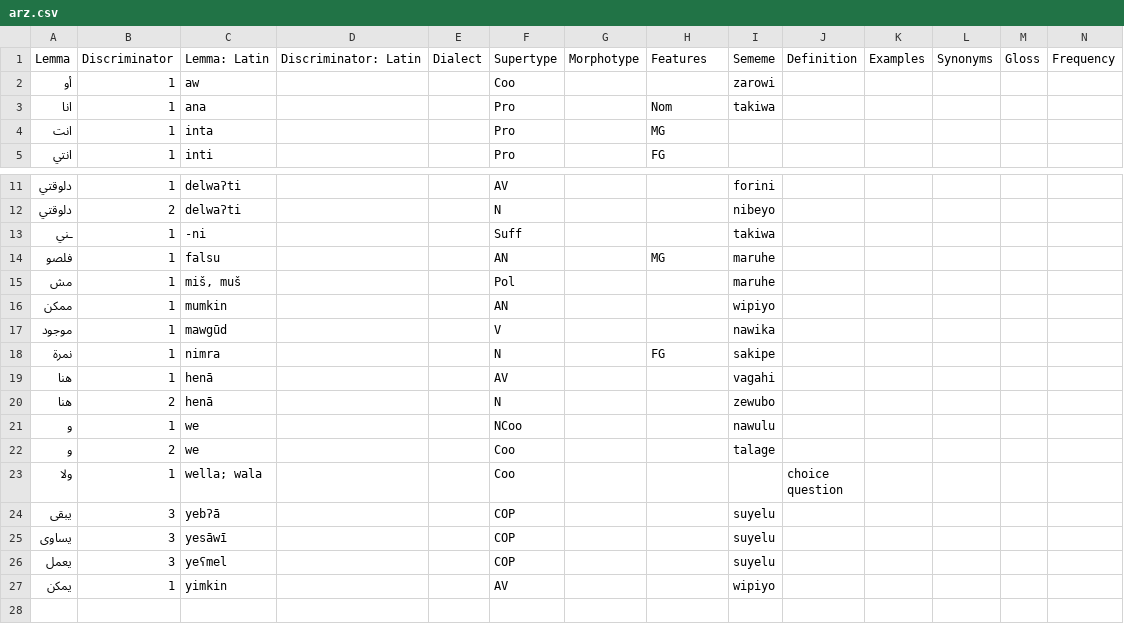
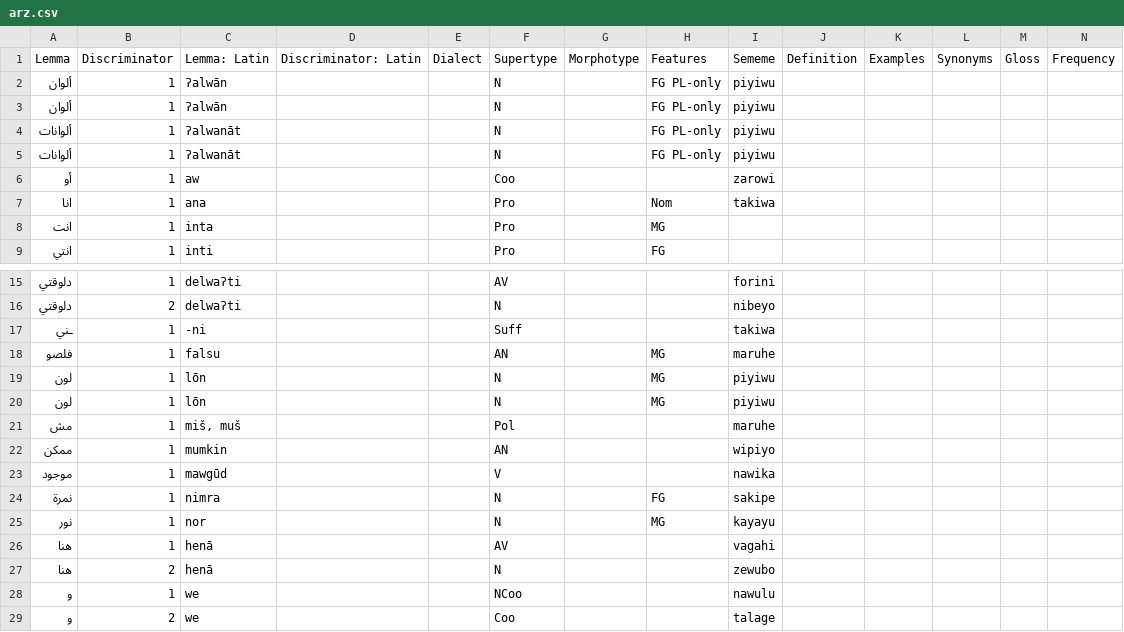
Before and after one commit to Ntsekees/Predilex, a CSV file: natlangs/arz.csv, drawn as a sheet; only a part is shown, gaps mark what is left out; the shorter side is filled out with more unchanged rows; rows hold the shown columns only; the diff names each change by its address in the sheet, - before the commit and + after, or states it on an @@ line.

```diff
--- a/natlangs/arz.csv
+++ b/natlangs/arz.csv
+row 2: ألوان | 1 | ʔalwān |  |  | N |  | FG PL-only | piyiwu
+row 3: ألوان | 1 | ʔalwān |  |  | N |  | FG PL-only | piyiwu
+row 4: ألوانات | 1 | ʔalwanāt |  |  | N |  | FG PL-only | piyiwu
+row 5: ألوانات | 1 | ʔalwanāt |  |  | N |  | FG PL-only | piyiwu
+row 19: لون | 1 | lōn |  |  | N |  | MG | piyiwu
+row 20: لون | 1 | lōn |  |  | N |  | MG | piyiwu
+row 25: نور | 1 | nor |  |  | N |  | MG | kayayu
```
Also changed, not shown: natlangs/ben.csv, natlangs/hin.csv, 37 other files.
